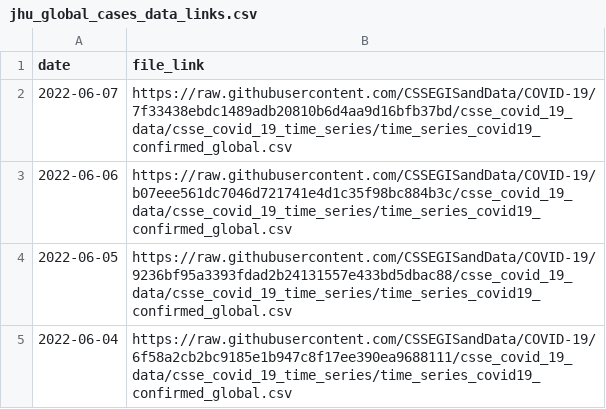
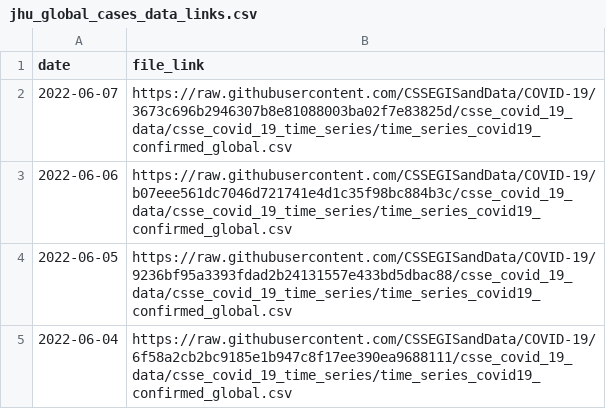
Before and after one commit to reichlab/covidData, a CSV file: data/jhu_global_cases_data_links.csv, drawn as a sheet; only a part is shown.

```diff
--- a/data/jhu_global_cases_data_links.csv
+++ b/data/jhu_global_cases_data_links.csv
@@ -1,3 +1,3 @@
 "date","file_link"
-2022-06-07,"https://raw.githubusercontent.com/CSSEGISandData/COVID-19/7f33438ebdc1489adb20810b6d4aa9d16bfb37bd/csse_covid_19_data/csse_covid_19_time_series/time_series_covid19_confirmed_global.csv"
+2022-06-07,"https://raw.githubusercontent.com/CSSEGISandData/COVID-19/3673c696b2946307b8e81088003ba02f7e83825d/csse_covid_19_data/csse_covid_19_time_series/time_series_covid19_confirmed_global.csv"
 2022-06-06,"https://raw.githubusercontent.com/CSSEGISandData/COVID-19/b07eee561dc7046d721741e4d1c35f98bc884b3c/csse_covid_19_data/csse_covid_19_time_series/time_series_covid19_confirmed_global.csv"
```
Also changed, not shown: data/jhu_global_deaths_data_links.csv.
